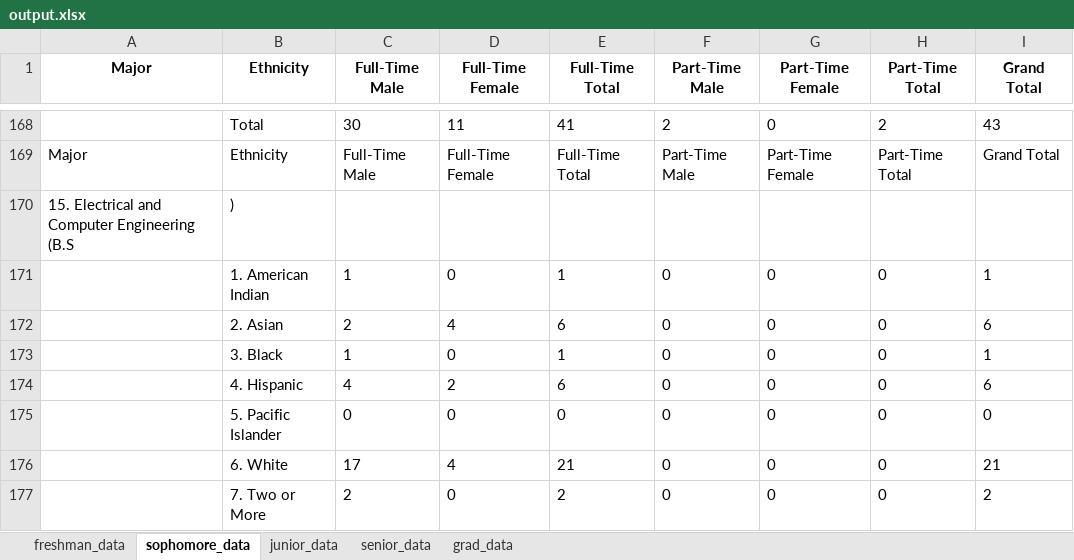
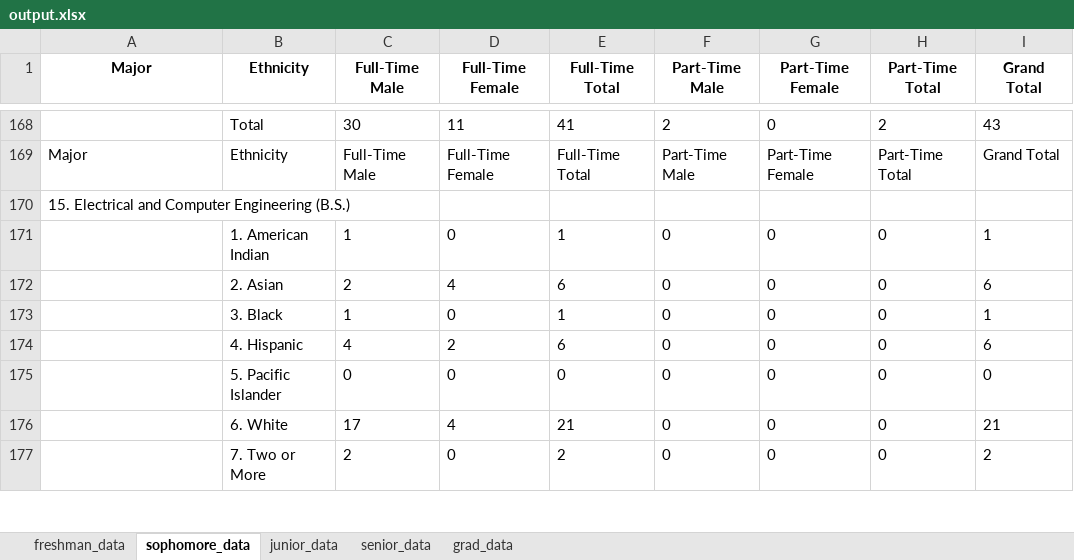
Before and after one commit to sruthik11/ASEE_Data_Enrollment, an Excel workbook: code/output.xlsx, sheet sophomore_data, drawn as a sheet; only a part is shown, gaps mark what is left out; values as stored, in another font and other column widths than the file's, no borders; removed rows and columns are numbered as before the commit, all else as after; the diff names each change by its address in the sheet, - before the commit and + after, or states it on an @@ line.

```diff
--- a/code/output.xlsx (sheet sophomore_data)
+++ b/code/output.xlsx (sheet sophomore_data)
-row 170: 15. Electrical and Computer Engineering (B.S | )
+row 170: 15. Electrical and Computer Engineering (B.S.)
```
Also changed, not shown: sheet junior_data, sheet freshman_data, sheet grad_data, sheet senior_data, 6 other files.
